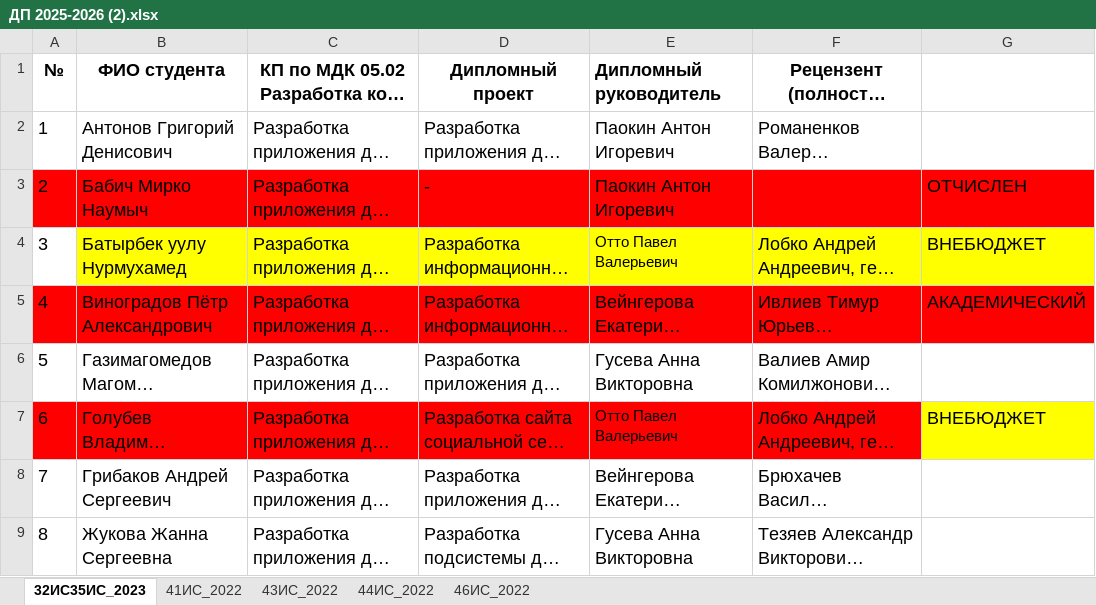
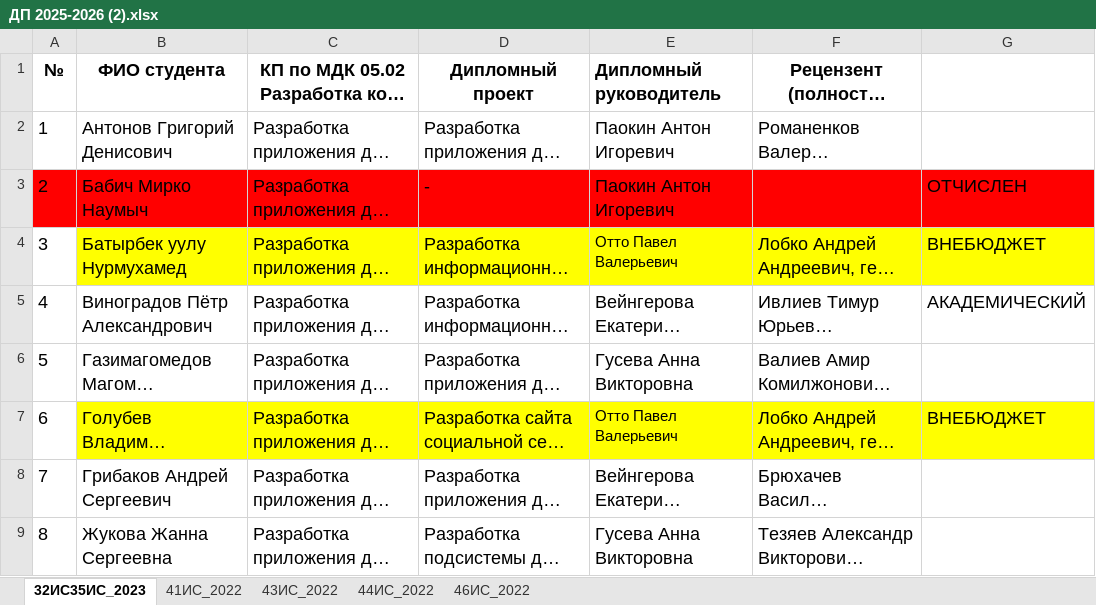
Before and after one commit to misaolaev-netizen/saitgav, an Excel workbook: Form2Act-master/data/ДП 2025-2026 (2).xlsx, sheet 32ИС35ИС_2023, drawn as a sheet; only a part is shown; long unchanged cells end in …; values as stored, in another font and other column widths than the file's, no borders; charts and pictures not drawn; the diff names each change by its address in the sheet, - before the commit and + after, or states it on an @@ line.

```diff
--- a/Form2Act-master/data/ДП 2025-2026 (2).xlsx (sheet 32ИС35ИС_2023)
+++ b/Form2Act-master/data/ДП 2025-2026 (2).xlsx (sheet 32ИС35ИС_2023)
-A5:G5 fill: #FF0000
+A5:G5 fill: none
-A7 fill: #FF0000
+A7 fill: none
-B7:F7 fill: #FF0000
+B7:F7 fill: #FFFF00
```
Also changed, not shown: charts or pictures, Form2Act-master/data/Защита по дням (ИС) (1) (1).xlsx, 6 other files.
